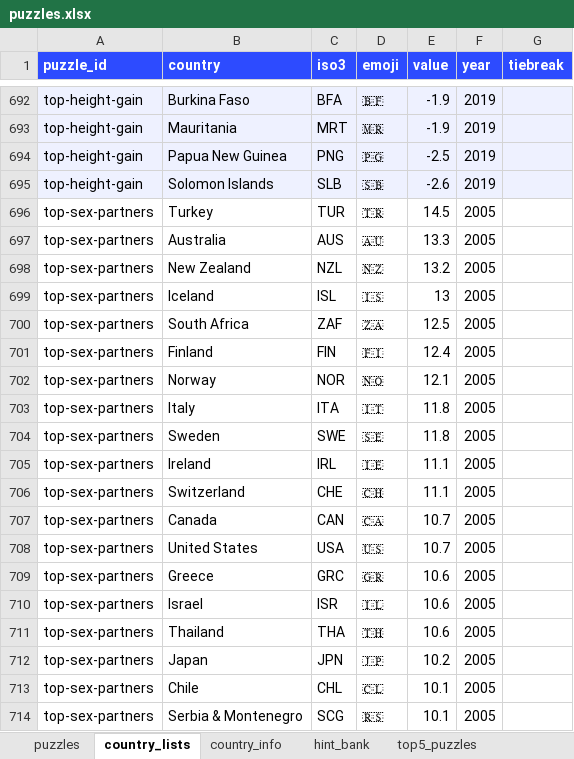
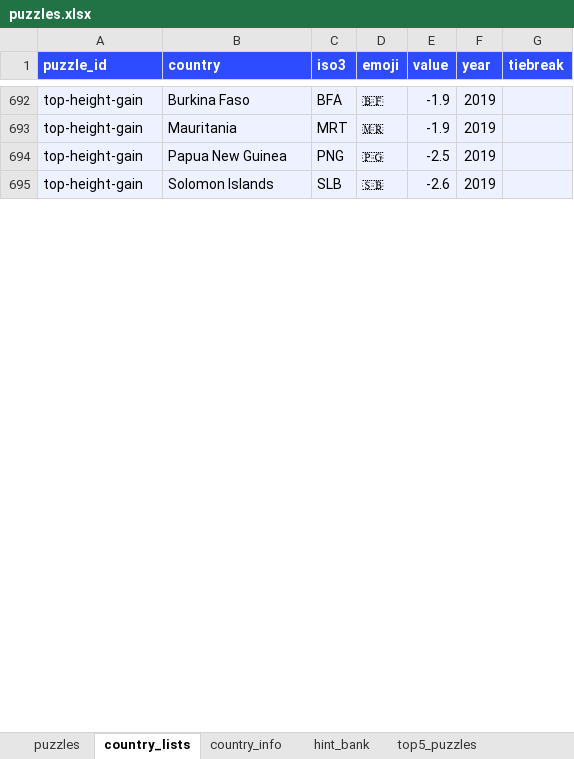
Before and after one commit to MichaelYao88/rankd, an Excel workbook: puzzles.xlsx, sheet country_lists, drawn as a sheet; only a part is shown, gaps mark what is left out; values as stored, in another font and other column widths than the file's, no borders; the diff covers the shown part only; the diff names each change by its address in the sheet, - before the commit and + after, or states it on an @@ line.

Commit message:
v12.2: Match edits, Booked UK, MAGA religion, Ipsos, Deadly Odds, static pages, Practice ads, Racist! flash
113 puzzles through Jan 26 2027. Body Count removed. about/privacy/how-to-play + CONTACT_EMAIL.
Racist! flashes like Brilliant! when every Rank-it card is wrong on country/demographic puzzles.
CNAME ranki.gg unchanged.

```diff
--- a/puzzles.xlsx (sheet country_lists)
+++ b/puzzles.xlsx (sheet country_lists)
-row 696: top-sex-partners | Turkey | TUR | 🇹🇷 | 14.5 | 2005
-row 697: top-sex-partners | Australia | AUS | 🇦🇺 | 13.3 | 2005
-row 698: top-sex-partners | New Zealand | NZL | 🇳🇿 | 13.2 | 2005
-row 699: top-sex-partners | Iceland | ISL | 🇮🇸 | 13 | 2005
-row 700: top-sex-partners | South Africa | ZAF | 🇿🇦 | 12.5 | 2005
-row 701: top-sex-partners | Finland | FIN | 🇫🇮 | 12.4 | 2005
-row 702: top-sex-partners | Norway | NOR | 🇳🇴 | 12.1 | 2005
-row 703: top-sex-partners | Italy | ITA | 🇮🇹 | 11.8 | 2005
-row 704: top-sex-partners | Sweden | SWE | 🇸🇪 | 11.8 | 2005
-row 705: top-sex-partners | Ireland | IRL | 🇮🇪 | 11.1 | 2005
-row 706: top-sex-partners | Switzerland | CHE | 🇨🇭 | 11.1 | 2005
-row 707: top-sex-partners | Canada | CAN | 🇨🇦 | 10.7 | 2005
-row 708: top-sex-partners | United States | USA | 🇺🇸 | 10.7 | 2005
-row 709: top-sex-partners | Greece | GRC | 🇬🇷 | 10.6 | 2005
-row 710: top-sex-partners | Israel | ISR | 🇮🇱 | 10.6 | 2005
-row 711: top-sex-partners | Thailand | THA | 🇹🇭 | 10.6 | 2005
-row 712: top-sex-partners | Japan | JPN | 🇯🇵 | 10.2 | 2005
-row 713: top-sex-partners | Chile | CHL | 🇨🇱 | 10.1 | 2005
-row 714: top-sex-partners | Serbia & Montenegro | SCG | 🇷🇸 | 10.1 | 2005
```
Also changed, not shown: 22 removed rows and cell formats elsewhere in this sheet, sheet hint_bank, sheet puzzles, sheet match_puzzles, sheet top5_puzzles, sheet HOW TO EDIT, 16 other files.
